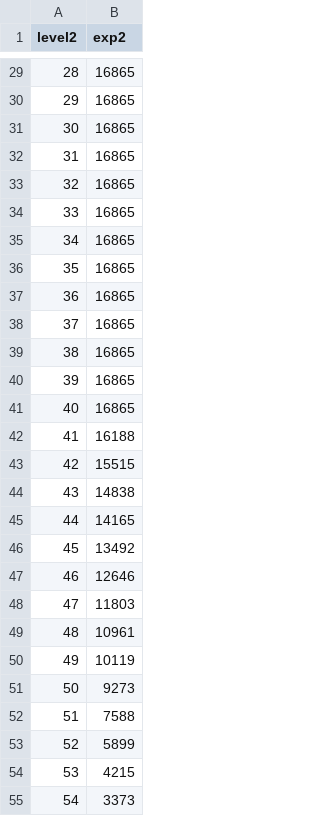
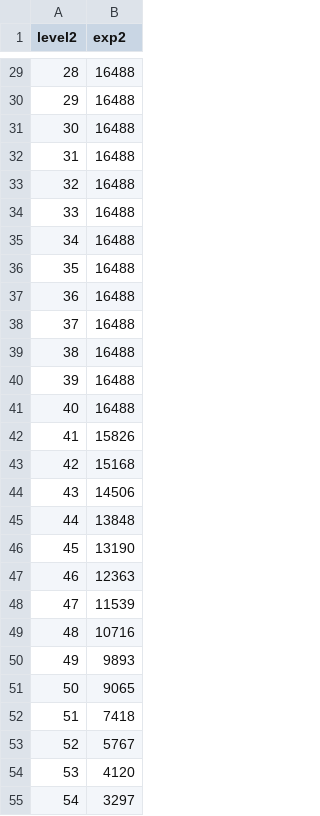
Before and after one commit to bro-jobs/DoH-DoL-Profiles, a CSV file: DoH-DoL Leveling/Sketchwork/lv40bcollect.csv, drawn as a sheet; only a part is shown, gaps mark what is left out; the diff covers the shown part only.

```diff
--- a/DoH-DoL Leveling/Sketchwork/lv40bcollect.csv
+++ b/DoH-DoL Leveling/Sketchwork/lv40bcollect.csv
@@ -29,27 +29,27 @@ level2,exp2
-28,16865
-29,16865
-30,16865
-31,16865
-32,16865
-33,16865
-34,16865
-35,16865
-36,16865
-37,16865
-38,16865
-39,16865
-40,16865
-41,16188
-42,15515
-43,14838
-44,14165
-45,13492
-46,12646
-47,11803
-48,10961
-49,10119
-50,9273
-51,7588
-52,5899
-53,4215
-54,3373
+28,16488
+29,16488
+30,16488
+31,16488
+32,16488
+33,16488
+34,16488
+35,16488
+36,16488
+37,16488
+38,16488
+39,16488
+40,16488
+41,15826
+42,15168
+43,14506
+44,13848
+45,13190
+46,12363
+47,11539
+48,10716
+49,9893
+50,9065
+51,7418
+52,5767
+53,4120
+54,3297
```
Also changed, not shown: 72 edited cells elsewhere in this file, 42 other files.
